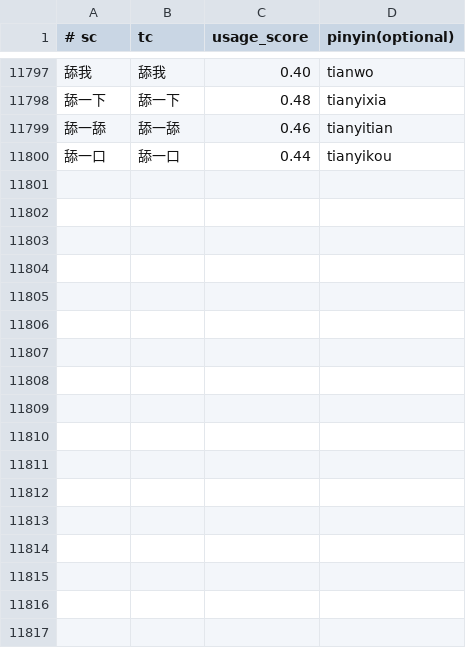
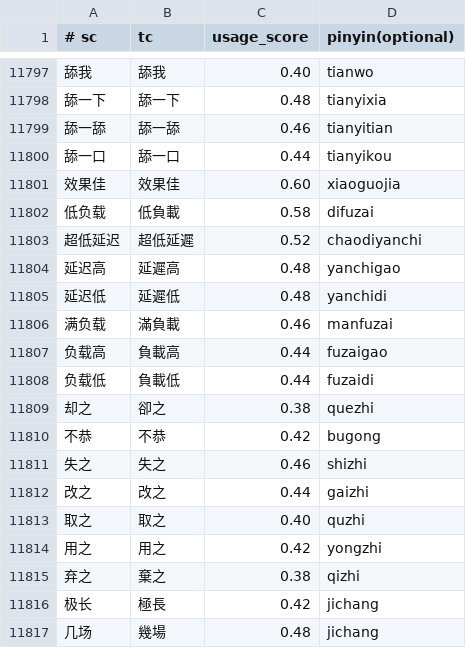
Before and after one commit to shenmin/cassotis-lexicon, a TSV file: manifests/curated_daily_supplement_phrases.tsv, drawn as a sheet; only a part is shown, gaps mark what is left out; the diff names each change by its address in the sheet, - before the commit and + after, or states it on an @@ line.

Commit message:
Improve daily phrase coverage and homophone ranking

```diff
--- a/manifests/curated_daily_supplement_phrases.tsv
+++ b/manifests/curated_daily_supplement_phrases.tsv
+row 11801: 效果佳 | 效果佳 | 0.60 | xiaoguojia
+row 11802: 低负载 | 低負載 | 0.58 | difuzai
+row 11803: 超低延迟 | 超低延遲 | 0.52 | chaodiyanchi
+row 11804: 延迟高 | 延遲高 | 0.48 | yanchigao
+row 11805: 延迟低 | 延遲低 | 0.48 | yanchidi
+row 11806: 满负载 | 滿負載 | 0.46 | manfuzai
+row 11807: 负载高 | 負載高 | 0.44 | fuzaigao
+row 11808: 负载低 | 負載低 | 0.44 | fuzaidi
+row 11809: 却之 | 卻之 | 0.38 | quezhi
+row 11810: 不恭 | 不恭 | 0.42 | bugong
+row 11811: 失之 | 失之 | 0.46 | shizhi
+row 11812: 改之 | 改之 | 0.44 | gaizhi
+row 11813: 取之 | 取之 | 0.40 | quzhi
+row 11814: 用之 | 用之 | 0.42 | yongzhi
+row 11815: 弃之 | 棄之 | 0.38 | qizhi
+row 11816: 极长 | 極長 | 0.42 | jichang
+row 11817: 几场 | 幾場 | 0.48 | jichang
```
Also changed, not shown: manifests/curated_daily_phrases.tsv, manifests/regression_samples.sc.tsv, 11 other files.
